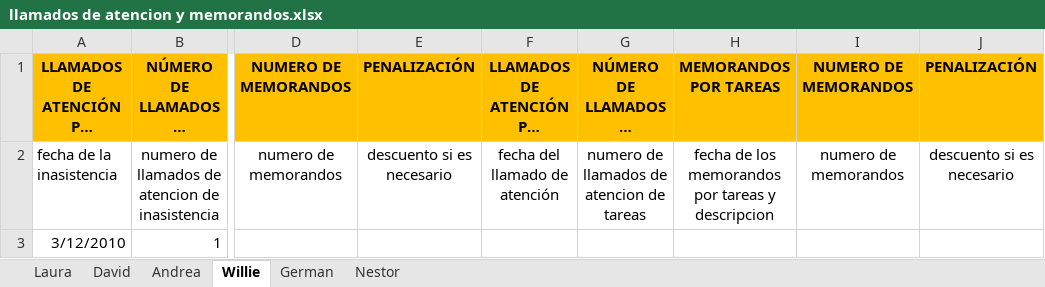
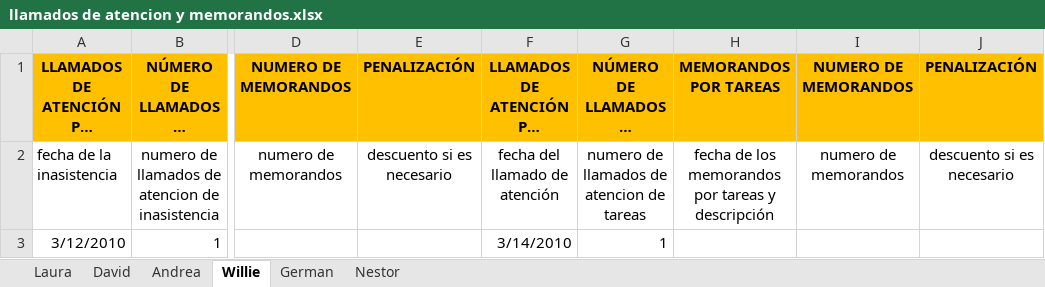
Before and after one commit to doomer4646/alimnova, an Excel workbook: llamados de atencion y memorandos.xlsx, sheet Willie, drawn as a sheet; only a part is shown, gaps mark what is left out; long unchanged cells end in …; values as stored, in another font and other column widths than the file's, no borders; the diff names each change by its address in the sheet, - before the commit and + after, or states it on an @@ line.

```diff
--- a/llamados de atencion y memorandos.xlsx (sheet Willie)
+++ b/llamados de atencion y memorandos.xlsx (sheet Willie)
-H2: …tareas y descripcion
+H2: …tareas y descripción
-F3: (empty)
+F3: 3/14/2010
-G3: (empty)
+G3: 1
```
Also changed, not shown: sheet David.
